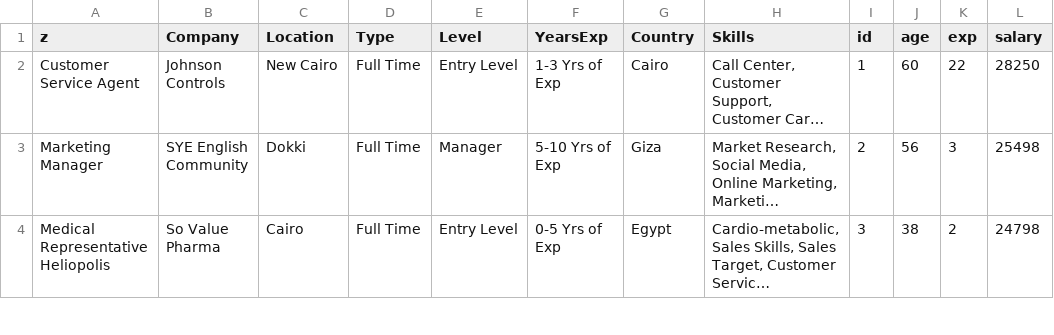
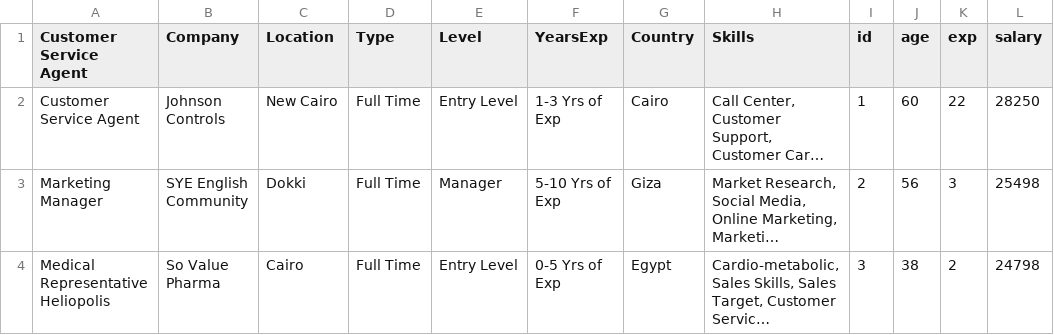
Before and after one commit to ahmedmaksoud/machin_leanring, a CSV file: pandas/test_csv3.csv, drawn as a sheet; only a part is shown; long unchanged cells end in …; the diff names each change by its address in the sheet, - before the commit and + after, or states it on an @@ line.

```diff
--- a/pandas/test_csv3.csv
+++ b/pandas/test_csv3.csv
-A1: z
+A1: Customer Service Agent
```
Also changed, not shown: 6 other files.
